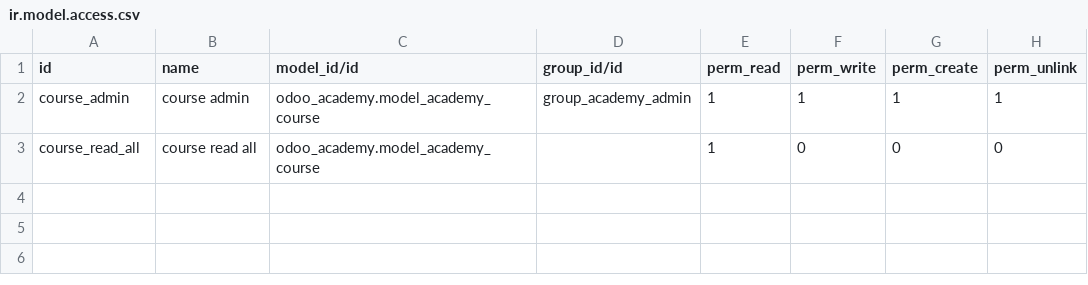
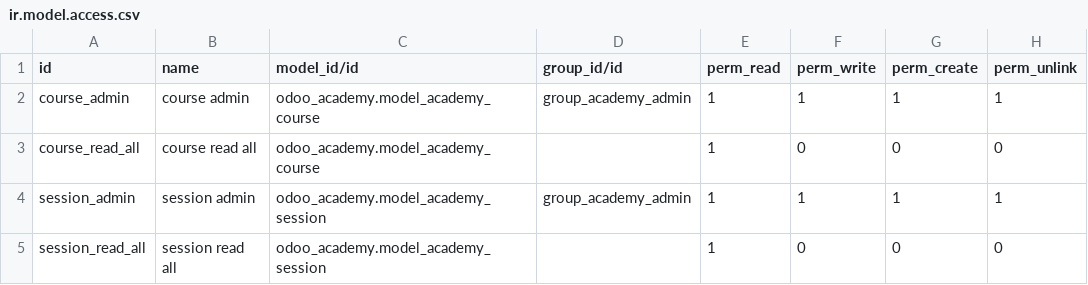
Before and after one commit to ALuciaRodas/Proyecto1, a CSV file: odoo_academy/security/ir.model.access.csv, drawn as a sheet.

```diff
--- a/odoo_academy/security/ir.model.access.csv
+++ b/odoo_academy/security/ir.model.access.csv
@@ -3 +3,3 @@ course_admin,course admin,odoo_academy.model_academy_course,group_academy_admin,
 course_read_all,course read all,odoo_academy.model_academy_course,,1,0,0,0
+session_admin,session admin,odoo_academy.model_academy_session,group_academy_admin,1,1,1,1
+session_read_all,session read all,odoo_academy.model_academy_session,,1,0,0,0
```
Also changed, not shown: 7 other files.
